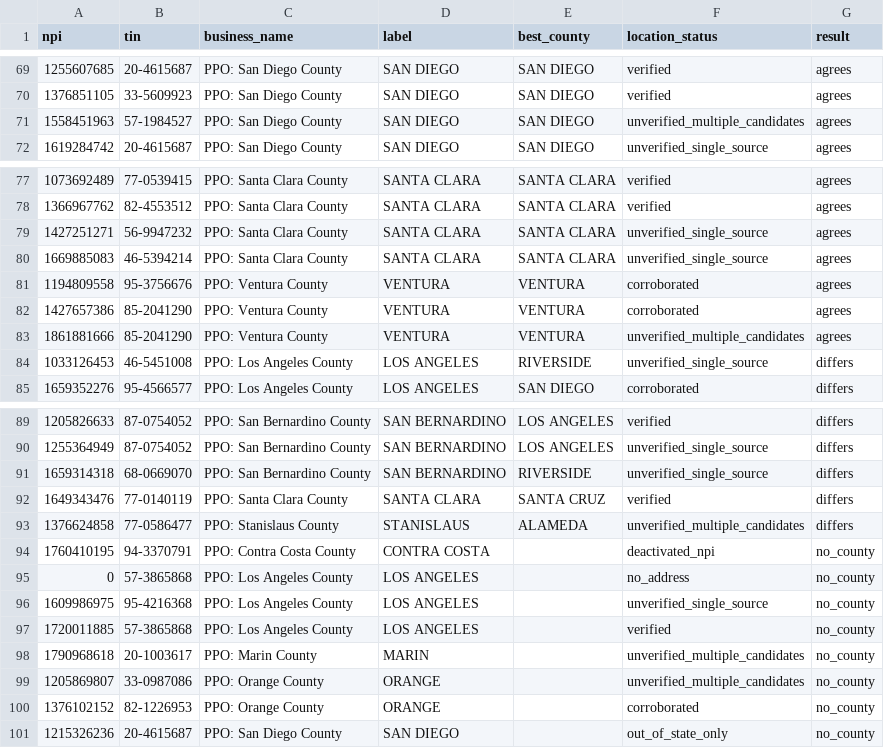
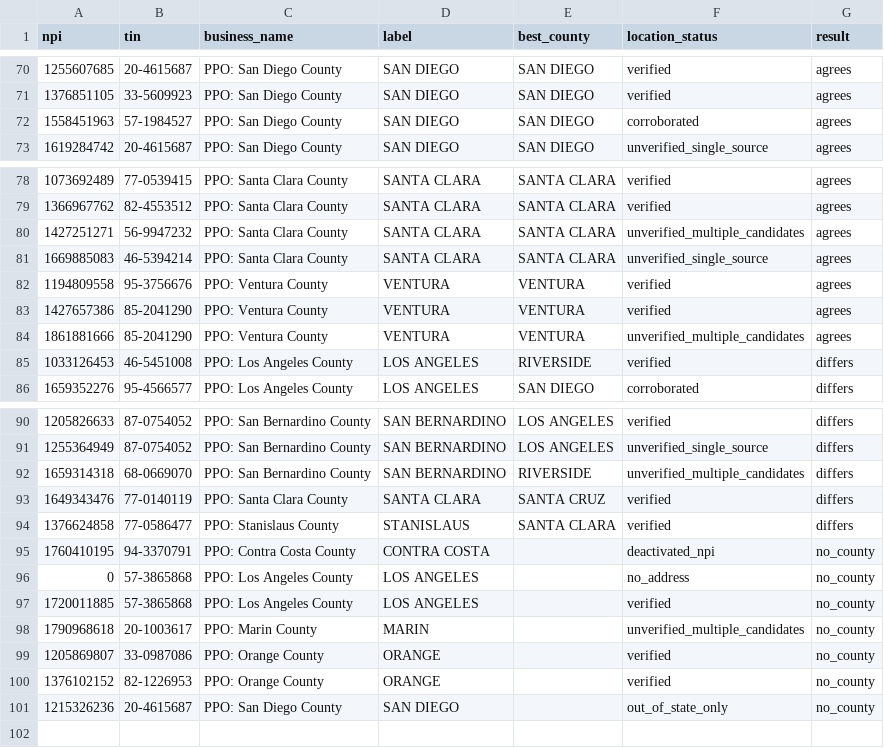
Before and after one commit to Tanishka3010/Hilabs-Hackathon, a CSV file: outputs/c5/county_label_check.csv, drawn as a sheet; only a part is shown, gaps mark what is left out; the diff covers the shown part only.

```diff
--- a/outputs/c5/county_label_check.csv
+++ b/outputs/c5/county_label_check.csv
@@ -70,3 +71,3 @@ npi,tin,business_name,label,best_county,location_status,result
 1376851105,33-5609923,PPO: San Diego County,SAN DIEGO,SAN DIEGO,verified,agrees
-1558451963,57-1984527,PPO: San Diego County,SAN DIEGO,SAN DIEGO,unverified_multiple_candidates,agrees
+1558451963,57-1984527,PPO: San Diego County,SAN DIEGO,SAN DIEGO,corroborated,agrees
 1619284742,20-4615687,PPO: San Diego County,SAN DIEGO,SAN DIEGO,unverified_single_source,agrees
@@ -78,8 +79,8 @@ npi,tin,business_name,label,best_county,location_status,result
 1366967762,82-4553512,PPO: Santa Clara County,SANTA CLARA,SANTA CLARA,verified,agrees
-1427251271,56-9947232,PPO: Santa Clara County,SANTA CLARA,SANTA CLARA,unverified_single_source,agrees
+1427251271,56-9947232,PPO: Santa Clara County,SANTA CLARA,SANTA CLARA,unverified_multiple_candidates,agrees
 1669885083,46-5394214,PPO: Santa Clara County,SANTA CLARA,SANTA CLARA,unverified_single_source,agrees
-1194809558,95-3756676,PPO: Ventura County,VENTURA,VENTURA,corroborated,agrees
-1427657386,85-2041290,PPO: Ventura County,VENTURA,VENTURA,corroborated,agrees
+1194809558,95-3756676,PPO: Ventura County,VENTURA,VENTURA,verified,agrees
+1427657386,85-2041290,PPO: Ventura County,VENTURA,VENTURA,verified,agrees
 1861881666,85-2041290,PPO: Ventura County,VENTURA,VENTURA,unverified_multiple_candidates,agrees
-1033126453,46-5451008,PPO: Los Angeles County,LOS ANGELES,RIVERSIDE,unverified_single_source,differs
+1033126453,46-5451008,PPO: Los Angeles County,LOS ANGELES,RIVERSIDE,verified,differs
 1659352276,95-4566577,PPO: Los Angeles County,LOS ANGELES,SAN DIEGO,corroborated,differs
@@ -90,12 +91,11 @@ npi,tin,business_name,label,best_county,location_status,result
 1255364949,87-0754052,PPO: San Bernardino County,SAN BERNARDINO,LOS ANGELES,unverified_single_source,differs
-1659314318,68-0669070,PPO: San Bernardino County,SAN BERNARDINO,RIVERSIDE,unverified_single_source,differs
+1659314318,68-0669070,PPO: San Bernardino County,SAN BERNARDINO,RIVERSIDE,unverified_multiple_candidates,differs
 1649343476,77-0140119,PPO: Santa Clara County,SANTA CLARA,SANTA CRUZ,verified,differs
-1376624858,77-0586477,PPO: Stanislaus County,STANISLAUS,ALAMEDA,unverified_multiple_candidates,differs
+1376624858,77-0586477,PPO: Stanislaus County,STANISLAUS,SANTA CLARA,verified,differs
 1760410195,94-3370791,PPO: Contra Costa County,CONTRA COSTA,,deactivated_npi,no_county
 0,57-3865868,PPO: Los Angeles County,LOS ANGELES,,no_address,no_county
-1609986975,95-4216368,PPO: Los Angeles County,LOS ANGELES,,unverified_single_source,no_county
 1720011885,57-3865868,PPO: Los Angeles County,LOS ANGELES,,verified,no_county
 1790968618,20-1003617,PPO: Marin County,MARIN,,unverified_multiple_candidates,no_county
-1205869807,33-0987086,PPO: Orange County,ORANGE,,unverified_multiple_candidates,no_county
-1376102152,82-1226953,PPO: Orange County,ORANGE,,corroborated,no_county
+1205869807,33-0987086,PPO: Orange County,ORANGE,,verified,no_county
+1376102152,82-1226953,PPO: Orange County,ORANGE,,verified,no_county
 1215326236,20-4615687,PPO: San Diego County,SAN DIEGO,,out_of_state_only,no_county
```
Also changed, not shown: 1 added row and 20 edited cells elsewhere in this file, outputs/c7/provider_cost_effectiveness.csv, 22 other files.
